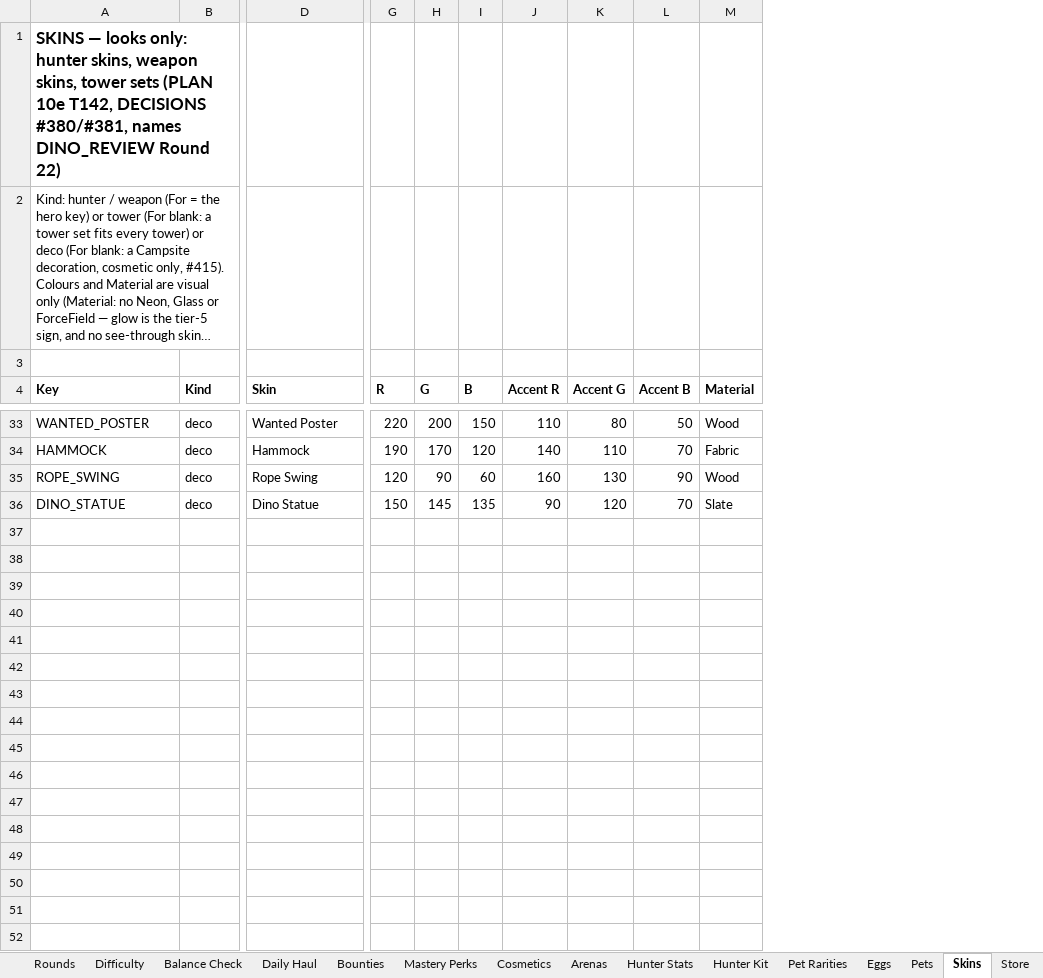
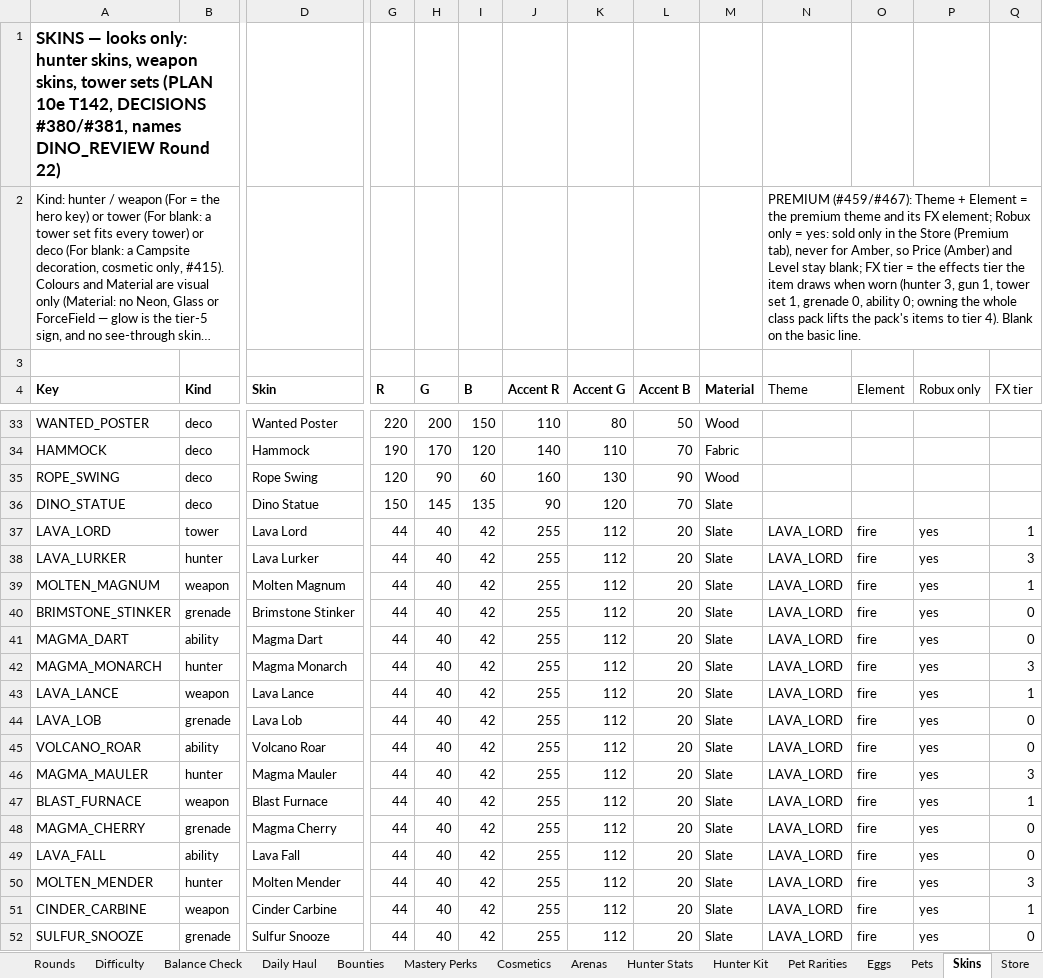
Before and after one commit to BigJover/storm-split, an Excel workbook: Storm-Split-Balance.xlsx, sheet Skins, drawn as a sheet; only a part is shown, gaps mark what is left out; long unchanged cells end in …; values as stored, in another font and other column widths than the file's, no borders; rows hold the shown columns only; the diff covers the shown part only; the diff names each change by its address in the sheet, - before the commit and + after, or states it on an @@ line.

```diff
--- a/Storm-Split-Balance.xlsx (sheet Skins)
+++ b/Storm-Split-Balance.xlsx (sheet Skins)
+column N (Theme), row 2: PREMIUM (#459/#467): Theme + Element = the premium theme and its FX element; Robux only = yes: sold only in the Store (Premium tab), never for Amber, so Price (Amber) and Level stay blank; FX tier = the effects tier the item draws when worn (hunter 3, gun 1, tower set 1, grenade 0, ability 0; owning the whole class pack lifts the pack's items to tier 4). Blank on the basic line.
+column O (Element), empty
+column P (Robux only), empty
+column Q (FX tier), empty
+row 37: LAVA_LORD | tower | Lava Lord | 44 | 40 | 42 | 255 | 112 | 20 | Slate | LAVA_LORD | fire | yes | 1
+row 38: LAVA_LURKER | hunter | Lava Lurker | 44 | 40 | 42 | 255 | 112 | 20 | Slate | LAVA_LORD | fire | yes | 3
+row 39: MOLTEN_MAGNUM | weapon | Molten Magnum | 44 | 40 | 42 | 255 | 112 | 20 | Slate | LAVA_LORD | fire | yes | 1
+row 40: BRIMSTONE_STINKER | grenade | Brimstone Stinker | 44 | 40 | 42 | 255 | 112 | 20 | Slate | LAVA_LORD | fire | yes | 0
+row 41: MAGMA_DART | ability | Magma Dart | 44 | 40 | 42 | 255 | 112 | 20 | Slate | LAVA_LORD | fire | yes | 0
+row 42: MAGMA_MONARCH | hunter | Magma Monarch | 44 | 40 | 42 | 255 | 112 | 20 | Slate | LAVA_LORD | fire | yes | 3
+row 43: LAVA_LANCE | weapon | Lava Lance | 44 | 40 | 42 | 255 | 112 | 20 | Slate | LAVA_LORD | fire | yes | 1
+row 44: LAVA_LOB | grenade | Lava Lob | 44 | 40 | 42 | 255 | 112 | 20 | Slate | LAVA_LORD | fire | yes | 0
+row 45: VOLCANO_ROAR | ability | Volcano Roar | 44 | 40 | 42 | 255 | 112 | 20 | Slate | LAVA_LORD | fire | yes | 0
+row 46: MAGMA_MAULER | hunter | Magma Mauler | 44 | 40 | 42 | 255 | 112 | 20 | Slate | LAVA_LORD | fire | yes | 3
+row 47: BLAST_FURNACE | weapon | Blast Furnace | 44 | 40 | 42 | 255 | 112 | 20 | Slate | LAVA_LORD | fire | yes | 1
+row 48: MAGMA_CHERRY | grenade | Magma Cherry | 44 | 40 | 42 | 255 | 112 | 20 | Slate | LAVA_LORD | fire | yes | 0
+row 49: LAVA_FALL | ability | Lava Fall | 44 | 40 | 42 | 255 | 112 | 20 | Slate | LAVA_LORD | fire | yes | 0
+row 50: MOLTEN_MENDER | hunter | Molten Mender | 44 | 40 | 42 | 255 | 112 | 20 | Slate | LAVA_LORD | fire | yes | 3
+row 51: CINDER_CARBINE | weapon | Cinder Carbine | 44 | 40 | 42 | 255 | 112 | 20 | Slate | LAVA_LORD | fire | yes | 1
+row 52: SULFUR_SNOOZE | grenade | Sulfur Snooze | 44 | 40 | 42 | 255 | 112 | 20 | Slate | LAVA_LORD | fire | yes | 0
```
Also changed, not shown: 69 added rows elsewhere in this sheet, sheet Store, 24 other files.
